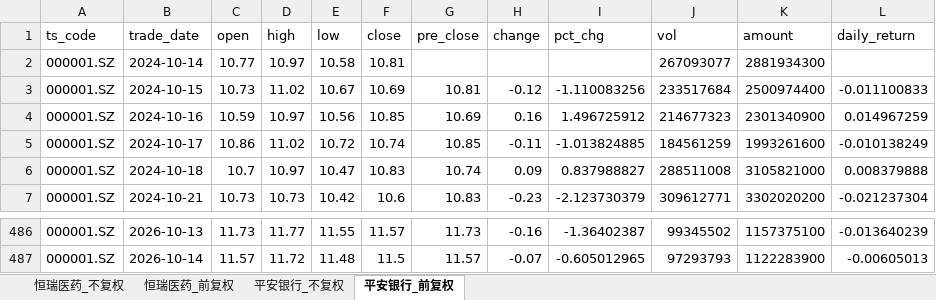
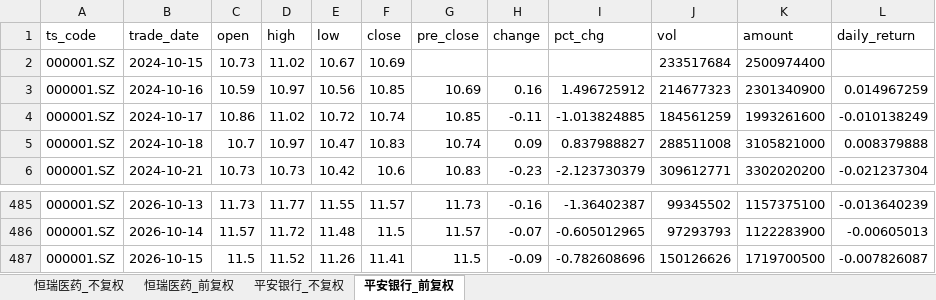
Before and after one commit to Nine1ukiyowayume/ba_agent, an Excel workbook: stock_data.xlsx, sheet 平安银行_前复权, drawn as a sheet; only a part is shown, gaps mark what is left out; values as stored, in another font and other column widths than the file's, no borders; removed rows and columns are numbered as before the commit, all else as after; the diff names each change by its address in the sheet, - before the commit and + after, or states it on an @@ line.

```diff
--- a/stock_data.xlsx (sheet 平安银行_前复权)
+++ b/stock_data.xlsx (sheet 平安银行_前复权)
-row 2: 000001.SZ | 2024-10-14 | 10.77 | 10.97 | 10.58 | 10.81 |  |  |  | 267093077 | 2881934300
-G2 (pre_close): 10.81
+G2 (pre_close): (empty)
-H2 (change): -0.12
+H2 (change): (empty)
-I2 (pct_chg): -1.110083256
+I2 (pct_chg): (empty)
-L2 (daily_return): -0.011100833
+L2 (daily_return): (empty)
+row 487: 000001.SZ | 2026-10-15 | 11.5 | 11.52 | 11.26 | 11.41 | 11.5 | -0.09 | -0.782608696 | 150126626 | 1719700500 | -0.007826087
```
Also changed, not shown: sheet 恒瑞医药_不复权, sheet 平安银行_不复权, sheet 恒瑞医药_前复权, 1 other file.
